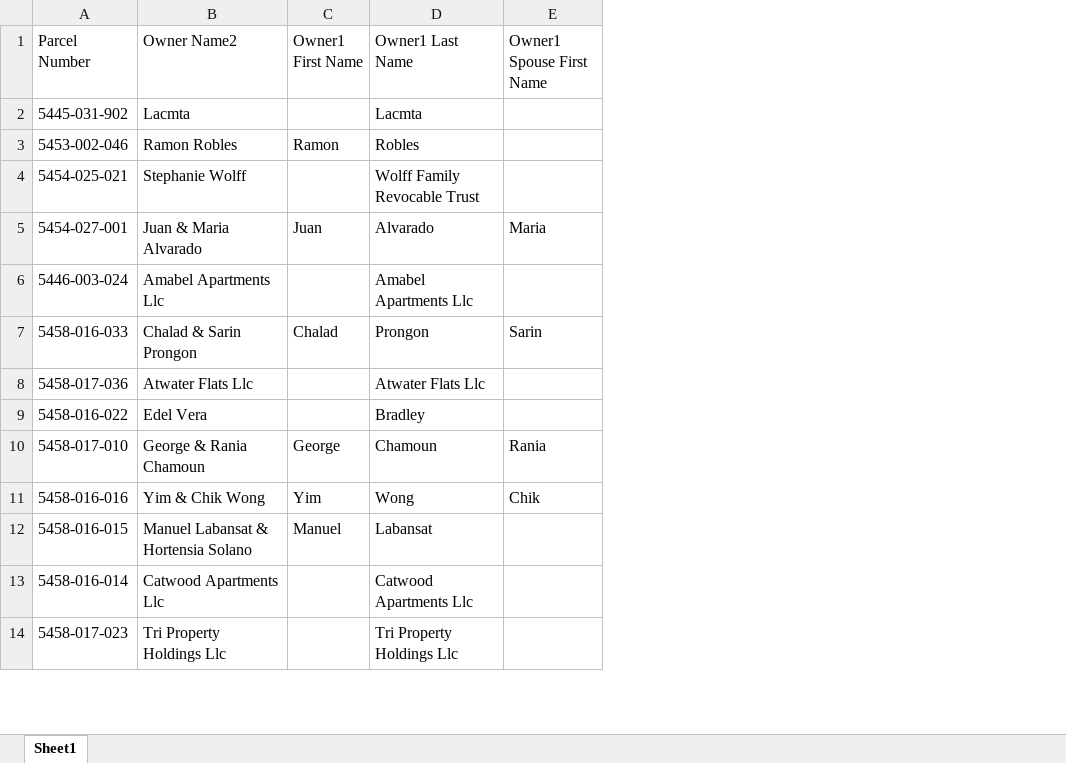
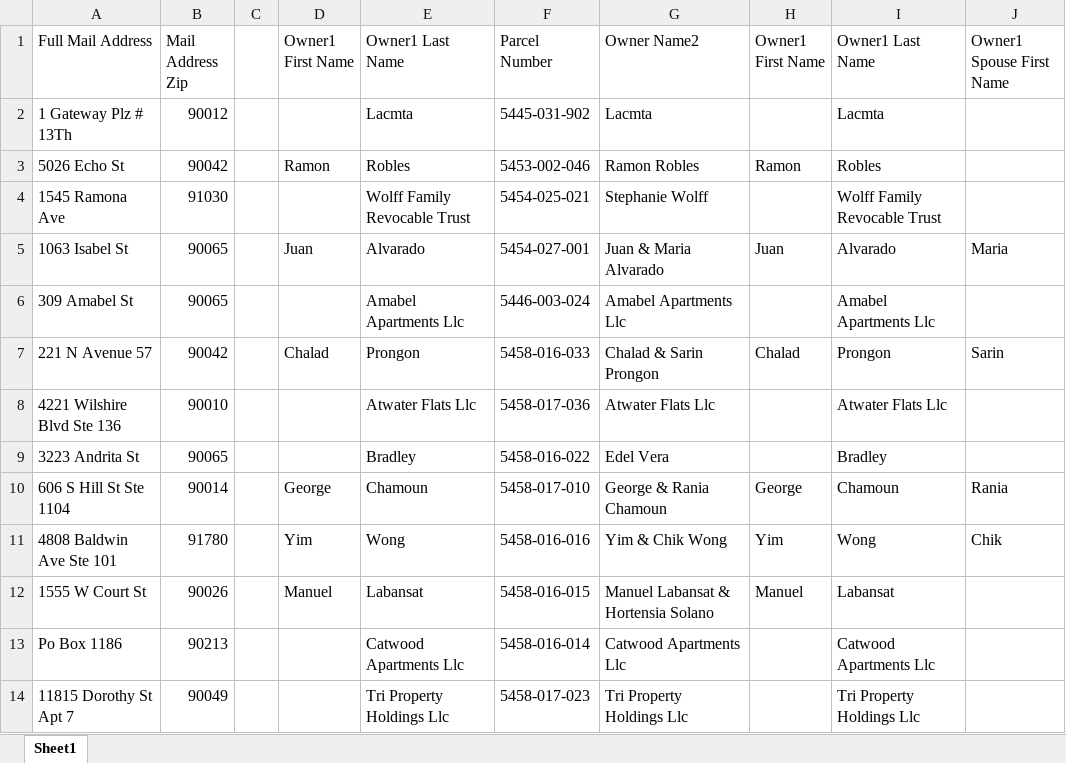
Before and after one commit to sdulaney/swiss-army, an Excel workbook: files/list.xlsx, sheet Sheet1, drawn as a sheet; only a part is shown; values as stored, in another font and other column widths than the file's, no borders; the diff names each change by its address in the sheet, - before the commit and + after, or states it on an @@ line.

```diff
--- a/files/list.xlsx (sheet Sheet1)
+++ b/files/list.xlsx (sheet Sheet1)
+column A (Full Mail Address), rows 2-14: 1 Gateway Plz # 13Th | 5026 Echo St | 1545 Ramona Ave | 1063 Isabel St | 309 Amabel St | 221 N Avenue 57 | 4221 Wilshire Blvd Ste 136 | 3223 Andrita St | 606 S Hill St Ste 1104 | 4808 Baldwin Ave Ste 101 | 1555 W Court St | Po Box 1186 | 11815 Dorothy St Apt 7
+column B (Mail Address Zip), rows 2-14: 90012 | 90042 | 91030 | 90065 | 90065 | 90042 | 90010 | 90065 | 90014 | 91780 | 90026 | 90213 | 90049
+column C, empty
+column D (Owner1 First Name), rows 3-12: Ramon |  | Juan |  | Chalad |  |  | George | Yim | Manuel
+column E (Owner1 Last Name), rows 2-14: Lacmta | Robles | Wolff Family Revocable Trust | Alvarado | Amabel Apartments Llc | Prongon | Atwater Flats Llc | Bradley | Chamoun | Wong | Labansat | Catwood Apartments Llc | Tri Property Holdings Llc
```
Also changed, not shown: 8 other files.
